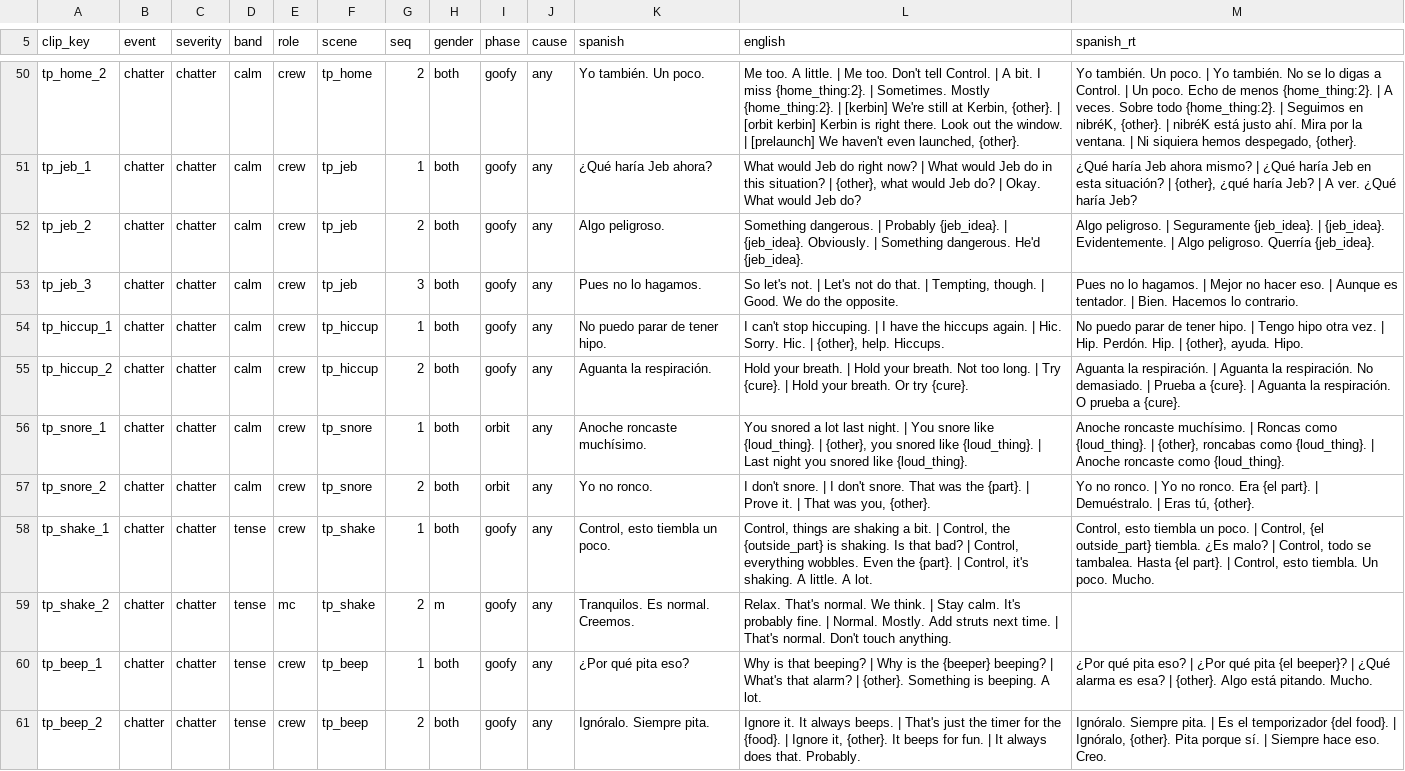
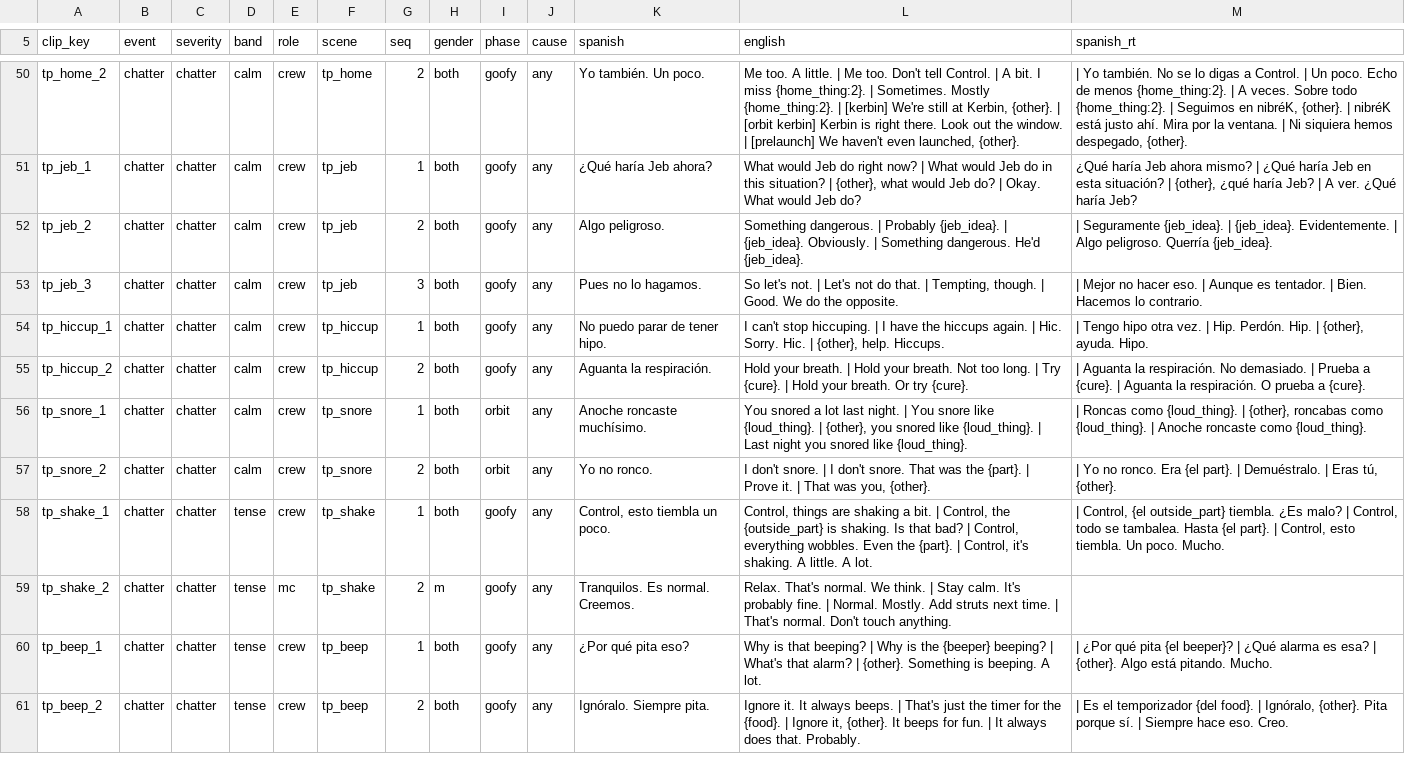
Before and after one commit to D3rpyy/KSP-Lonapse, a TSV file: audio/lonapse/phrases/templates.tsv, drawn as a sheet; only a part is shown, gaps mark what is left out; the diff covers the shown part only; the diff names each change by its address in the sheet, - before the commit and + after, or states it on an @@ line.

Commit message:
Add runtime Spanish to the slotted lines in templates

```diff
--- a/audio/lonapse/phrases/templates.tsv
+++ b/audio/lonapse/phrases/templates.tsv
-M50 (spanish_rt): Yo también. Un poco. | Yo…
+M50 (spanish_rt): | Yo…
-M52 (spanish_rt): Algo peligroso. | Seguramente…
+M52 (spanish_rt): | Seguramente…
-M53 (spanish_rt): Pues no lo hagamos. | Mejor…
+M53 (spanish_rt): | Mejor…
-M54 (spanish_rt): No puedo parar de tener hipo. | Tengo…
+M54 (spanish_rt): | Tengo…
-M55 (spanish_rt): Aguanta la respiración. | Aguanta…
+M55 (spanish_rt): | Aguanta…
-M56 (spanish_rt): Anoche roncaste muchísimo. | Roncas…
+M56 (spanish_rt): | Roncas…
-M57 (spanish_rt): Yo no ronco. | Yo…
+M57 (spanish_rt): | Yo…
-M58 (spanish_rt): Control, esto tiembla un poco. | Control,…
+M58 (spanish_rt): | Control,…
-M60 (spanish_rt): ¿Por qué pita eso? | ¿Por…
+M60 (spanish_rt): | ¿Por…
-M61 (spanish_rt): Ignóralo. Siempre pita. | Es…
+M61 (spanish_rt): | Es…
```
Also changed, not shown: 24 edited cells elsewhere in this file.
